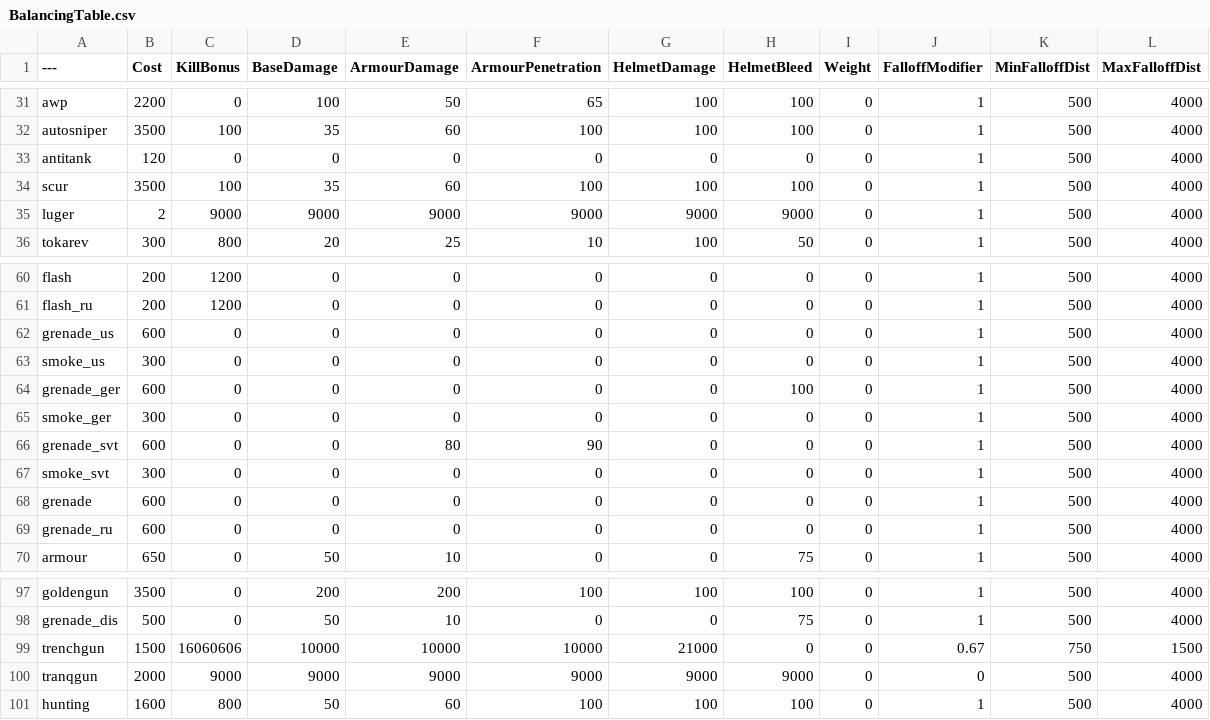
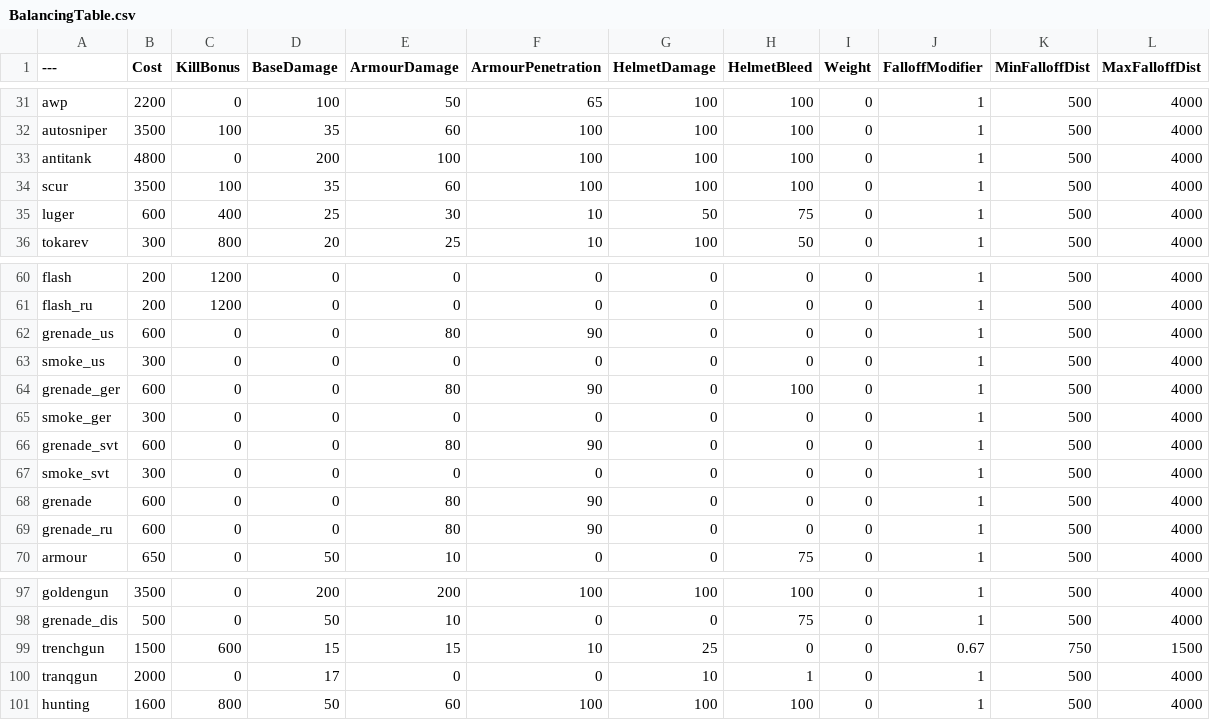
Before and after one commit to gdfghdfhdfh/BalancingTable2.0, a CSV file: BalancingTable.csv, drawn as a sheet; only a part is shown, gaps mark what is left out; the diff covers the shown part only.

```diff
--- a/BalancingTable.csv
+++ b/BalancingTable.csv
@@ -32,5 +32,5 @@ awp,2200,0,100,50,65,100,100,0,1,500,4000
 autosniper,3500,100,35,60,100,100,100,0,1,500,4000
-antitank,120,0,0,0,0,0,0,0,1,500,4000
+antitank,4800,0,200,100,100,100,100,0,1,500,4000
 scur,3500,100,35,60,100,100,100,0,1,500,4000
-luger,2,9000,9000,9000,9000,9000,9000,0,1,500,4000
+luger,600,400,25,30,10,50,75,0,1,500,4000
 tokarev,300,800,20,25,10,100,50,0,1,500,4000
@@ -61,5 +61,5 @@ flash,200,1200,0,0,0,0,0,0,1,500,4000
 flash_ru,200,1200,0,0,0,0,0,0,1,500,4000
-grenade_us,600,0,0,0,0,0,0,0,1,500,4000
+grenade_us,600,0,0,80,90,0,0,0,1,500,4000
 smoke_us,300,0,0,0,0,0,0,0,1,500,4000
-grenade_ger,600,0,0,0,0,0,100,0,1,500,4000
+grenade_ger,600,0,0,80,90,0,100,0,1,500,4000
 smoke_ger,300,0,0,0,0,0,0,0,1,500,4000
@@ -67,4 +67,4 @@ grenade_svt,600,0,0,80,90,0,0,0,1,500,4000
 smoke_svt,300,0,0,0,0,0,0,0,1,500,4000
-grenade,600,0,0,0,0,0,0,0,1,500,4000
-grenade_ru,600,0,0,0,0,0,0,0,1,500,4000
+grenade,600,0,0,80,90,0,0,0,1,500,4000
+grenade_ru,600,0,0,80,90,0,0,0,1,500,4000
 armour,650,0,50,10,0,0,75,0,1,500,4000
@@ -98,4 +98,4 @@ goldengun,3500,0,200,200,100,100,100,0,1,500,4000
 grenade_dis,500,0,50,10,0,0,75,0,1,500,4000
-trenchgun,1500,16060606,10000,10000,10000,21000,0,0,0.67,750,1500
-tranqgun,2000,9000,9000,9000,9000,9000,9000,0,0,500,4000
+trenchgun,1500,600,15,15,10,25,0,0,0.67,750,1500
+tranqgun,2000,0,17,0,0,10,1,0,1,500,4000
 hunting,1600,800,50,60,100,100,100,0,1,500,4000
```
Also changed, not shown: 42 edited cells elsewhere in this file.
